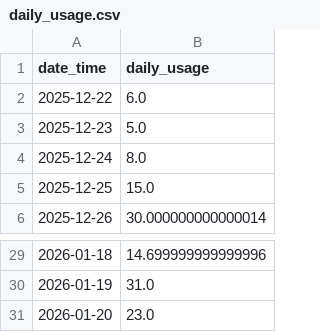
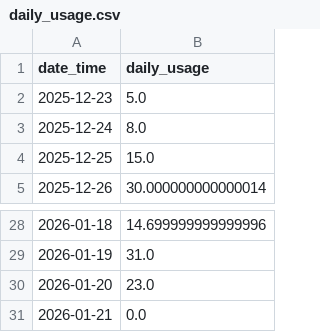
Before and after one commit to zhao654620946/power-monitor, a CSV file: daily_usage.csv, drawn as a sheet; only a part is shown, gaps mark what is left out.

Commit message:
update power data, charts and daily usage table

```diff
--- a/daily_usage.csv
+++ b/daily_usage.csv
@@ -1,3 +1,2 @@
 date_time,daily_usage
-2025-12-22,6.0
 2025-12-23,5.0
@@ -31 +30,2 @@ date_time,daily_usage
 2026-01-20,23.0
+2026-01-21,0.0
```
Also changed, not shown: 6 other files.
